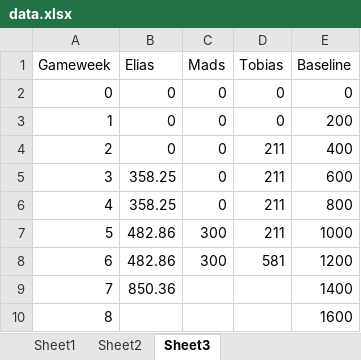
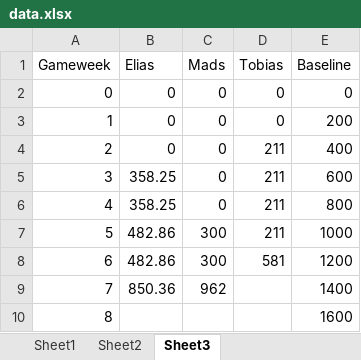
Before and after one commit to Eliassg/tippelaget, an Excel workbook: data.xlsx, sheet Sheet3, drawn as a sheet; values as stored, in another font and other column widths than the file's, no borders; table styles not drawn; the diff names each change by its address in the sheet, - before the commit and + after, or states it on an @@ line.

```diff
--- a/data.xlsx (sheet Sheet3)
+++ b/data.xlsx (sheet Sheet3)
-C9 (Mads): (empty)
+C9 (Mads): 962
```
Also changed, not shown: sheet Sheet1.
